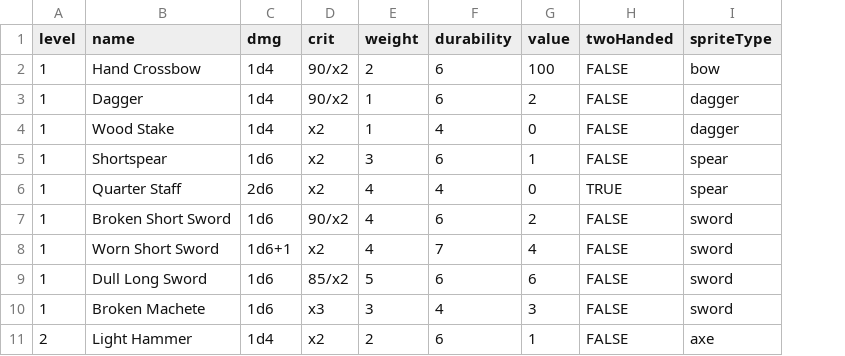
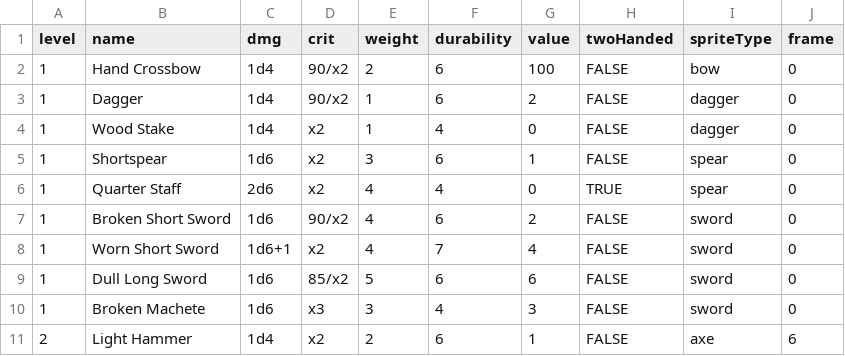
Before and after one commit to mooreInteractive/loot-hoarder, a CSV file: src/data/weapons.csv, drawn as a sheet; only a part is shown; the diff names each change by its address in the sheet, - before the commit and + after, or states it on an @@ line.

Commit message:
adding new axe sprites

```diff
--- a/src/data/weapons.csv
+++ b/src/data/weapons.csv
+column J (frame), rows 2-11: 0 | 0 | 0 | 0 | 0 | 0 | 0 | 0 | 0 | 6
```
Also changed, not shown: 7 other files.
